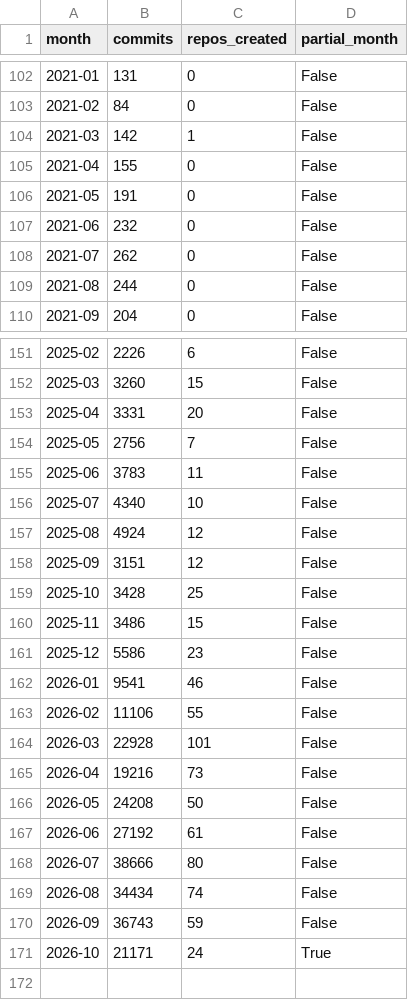
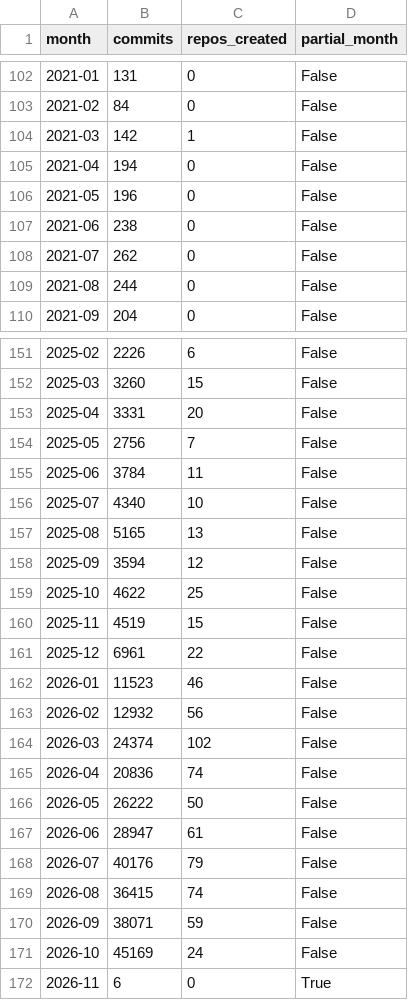
Before and after one commit to Renaissance-Mind/awesome-ai-visualization, a CSV file: data/repository-activity/monthly.csv, drawn as a sheet; only a part is shown, gaps mark what is left out; the diff covers the shown part only.

Commit message:
chore(data): refresh monthly repository activity

```diff
--- a/data/repository-activity/monthly.csv
+++ b/data/repository-activity/monthly.csv
@@ -104,5 +104,5 @@ month,commits,repos_created,partial_month
 2021-03,142,1,False
-2021-04,155,0,False
-2021-05,191,0,False
-2021-06,232,0,False
+2021-04,194,0,False
+2021-05,196,0,False
+2021-06,238,0,False
 2021-07,262,0,False
@@ -154,18 +154,19 @@ month,commits,repos_created,partial_month
 2025-05,2756,7,False
-2025-06,3783,11,False
+2025-06,3784,11,False
 2025-07,4340,10,False
-2025-08,4924,12,False
-2025-09,3151,12,False
-2025-10,3428,25,False
-2025-11,3486,15,False
-2025-12,5586,23,False
-2026-01,9541,46,False
-2026-02,11106,55,False
-2026-03,22928,101,False
-2026-04,19216,73,False
-2026-05,24208,50,False
-2026-06,27192,61,False
-2026-07,38666,80,False
-2026-08,34434,74,False
-2026-09,36743,59,False
-2026-10,21171,24,True
+2025-08,5165,13,False
+2025-09,3594,12,False
+2025-10,4622,25,False
+2025-11,4519,15,False
+2025-12,6961,22,False
+2026-01,11523,46,False
+2026-02,12932,56,False
+2026-03,24374,102,False
+2026-04,20836,74,False
+2026-05,26222,50,False
+2026-06,28947,61,False
+2026-07,40176,79,False
+2026-08,36415,74,False
+2026-09,38071,59,False
+2026-10,45169,24,False
+2026-11,6,0,True
```
Also changed, not shown: 15 edited cells elsewhere in this file, data/repository-activity/category-monthly.csv, 41 other files.
